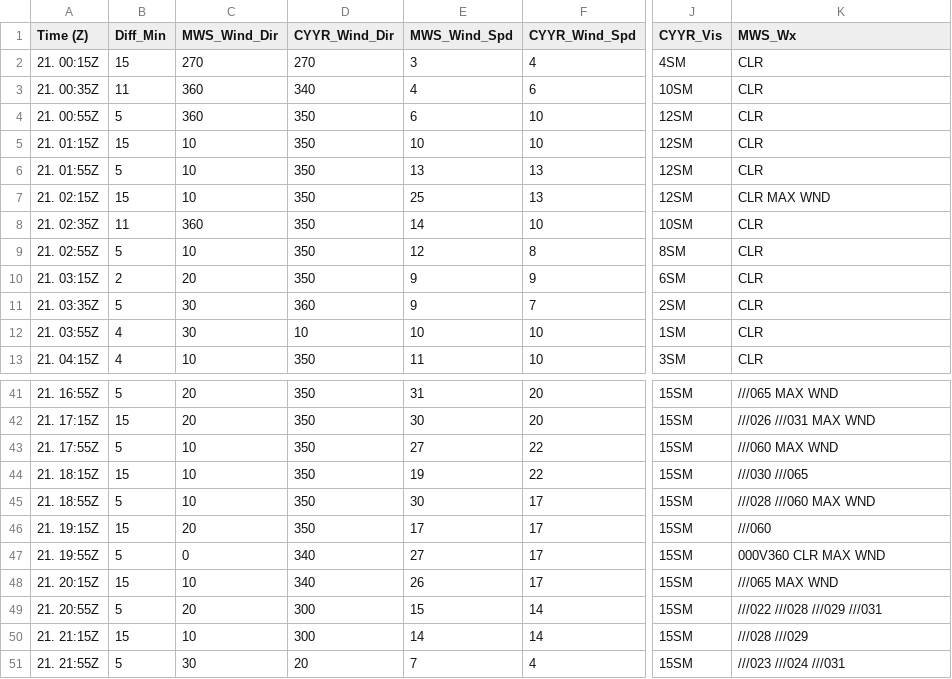
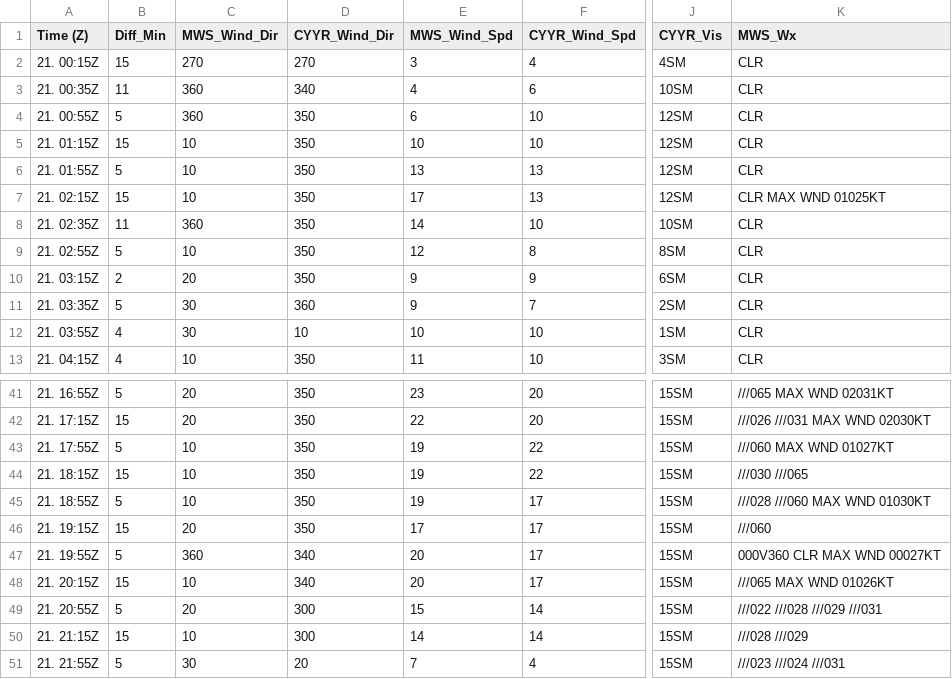
Before and after one commit to wetterheidi/MWS_Test, a CSV file: 260221_MWS_CYYR_Vergleich.csv, drawn as a sheet; only a part is shown, gaps mark what is left out; the diff covers the shown part only; the diff names each change by its address in the sheet, - before the commit and + after, or states it on an @@ line.

```diff
--- a/260221_MWS_CYYR_Vergleich.csv
+++ b/260221_MWS_CYYR_Vergleich.csv
-E7 (MWS_Wind_Spd): 25
+E7 (MWS_Wind_Spd): 17
-K7 (MWS_Wx): CLR MAX WND
+K7 (MWS_Wx): CLR MAX WND 01025KT
-E41 (MWS_Wind_Spd): 31
+E41 (MWS_Wind_Spd): 23
-K41 (MWS_Wx): ///065 MAX WND
+K41 (MWS_Wx): ///065 MAX WND 02031KT
-E42 (MWS_Wind_Spd): 30
+E42 (MWS_Wind_Spd): 22
-K42 (MWS_Wx): ///026 ///031 MAX WND
+K42 (MWS_Wx): ///026 ///031 MAX WND 02030KT
-E43 (MWS_Wind_Spd): 27
+E43 (MWS_Wind_Spd): 19
-K43 (MWS_Wx): ///060 MAX WND
+K43 (MWS_Wx): ///060 MAX WND 01027KT
-E45 (MWS_Wind_Spd): 30
+E45 (MWS_Wind_Spd): 19
-K45 (MWS_Wx): ///028 ///060 MAX WND
+K45 (MWS_Wx): ///028 ///060 MAX WND 01030KT
-C47 (MWS_Wind_Dir): 0
+C47 (MWS_Wind_Dir): 360
-E47 (MWS_Wind_Spd): 27
+E47 (MWS_Wind_Spd): 20
-K47 (MWS_Wx): 000V360 CLR MAX WND
+K47 (MWS_Wx): 000V360 CLR MAX WND 00027KT
-E48 (MWS_Wind_Spd): 26
+E48 (MWS_Wind_Spd): 20
-K48 (MWS_Wx): ///065 MAX WND
+K48 (MWS_Wx): ///065 MAX WND 01026KT
```
Also changed, not shown: 34 edited cells elsewhere in this file, 12 other files.
